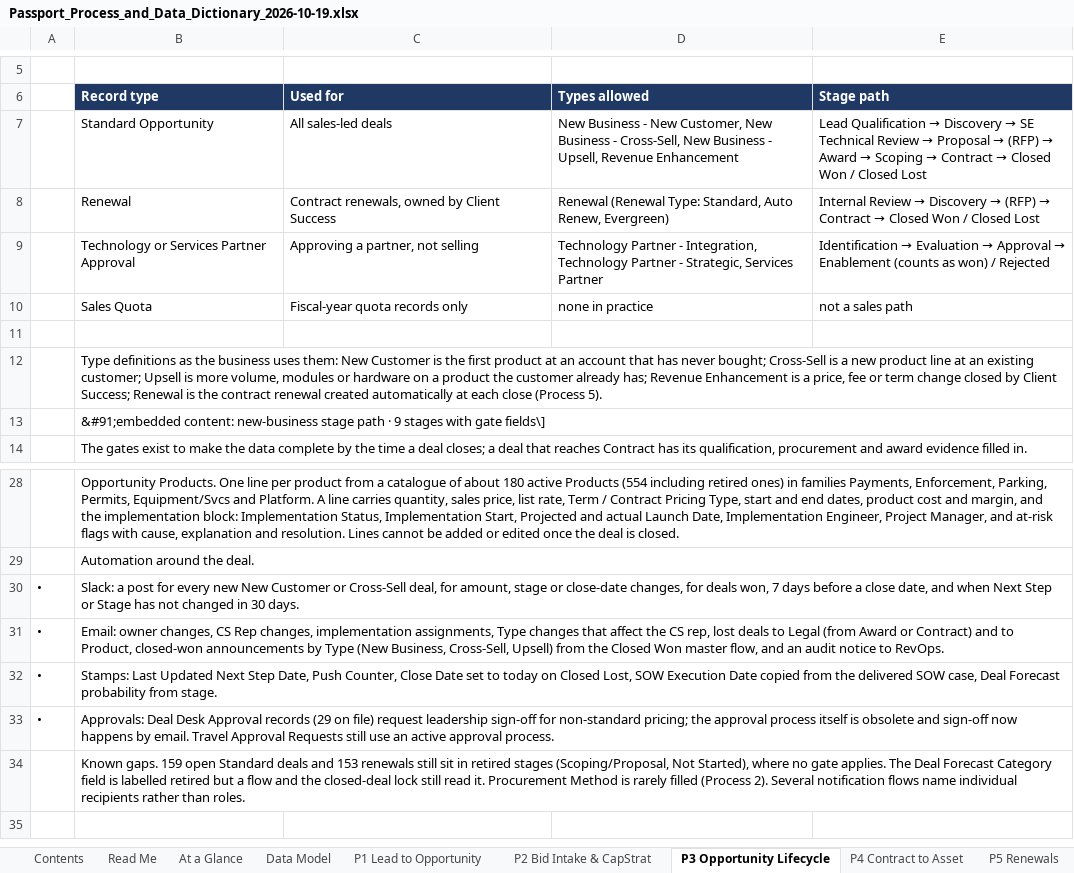
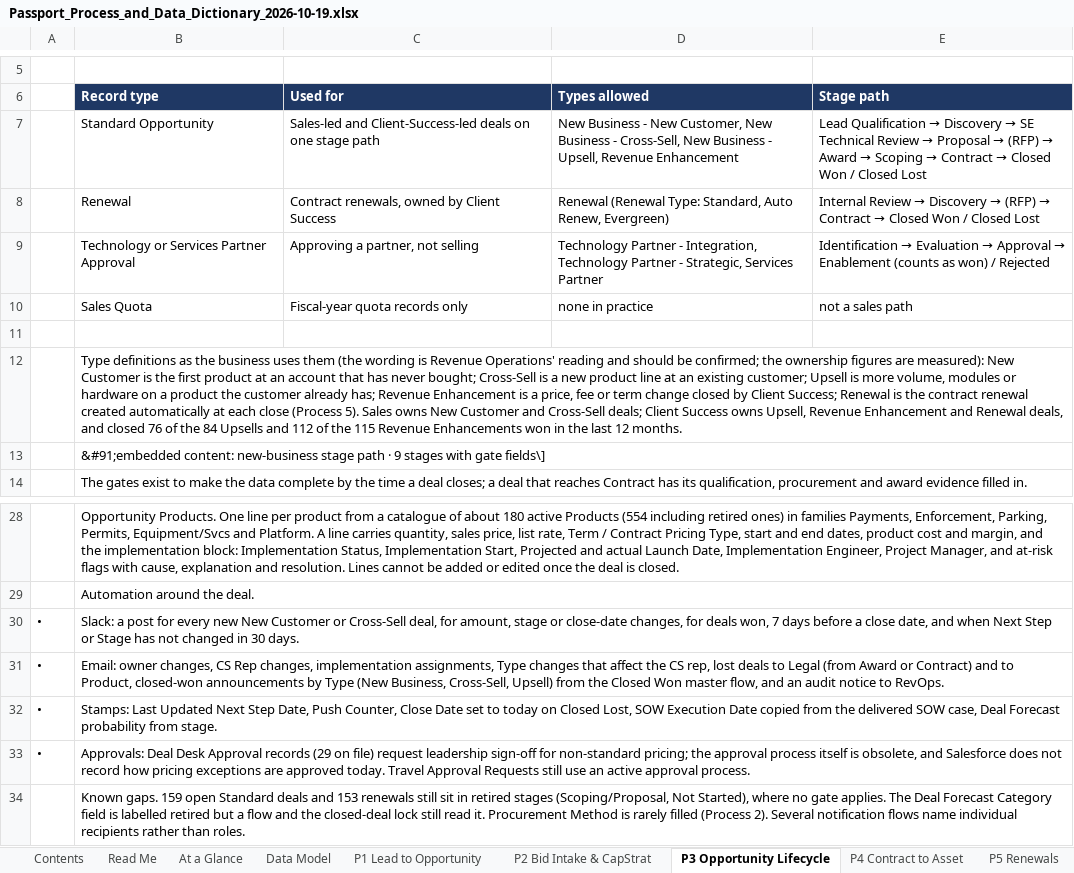
Before and after one commit to smithbaaron/Passportprod, an Excel workbook: docs/data-library/Passport_Process_and_Data_Dictionary_2026-10-19.xlsx, sheet P3 Opportunity Lifecycle, drawn as a sheet; only a part is shown, gaps mark what is left out; values as stored, in another font and other column widths than the file's, no borders; the diff names each change by its address in the sheet, - before the commit and + after, or states it on an @@ line.

```diff
--- a/docs/data-library/Passport_Process_and_Data_Dictionary_2026-10-19.xlsx (sheet P3 Opportunity Lifecycle)
+++ b/docs/data-library/Passport_Process_and_Data_Dictionary_2026-10-19.xlsx (sheet P3 Opportunity Lifecycle)
-C7 (Used for): All sales-led deals
+C7 (Used for): Sales-led and Client-Success-led deals on one stage path
-B12 (Record type): …business uses them: New Customer is the first product at an account that has never bought; Cross-Sell is a new product line at an existing customer; Upsell is more volume, modules or hardware on a product the customer already has; Revenue Enhancement is a price, fee or term change closed by Client Success; Renewal is the contract renewal created automatically at each close (Process 5).
+B12 (Record type): …business uses them (the wording is Revenue Operations' reading and should be confirmed; the ownership figures are measured): New Customer is the first product at an account that has never bought; Cross-Sell is a new product line at an existing customer; Upsell is more volume, modules or hardware on a product the customer already has; Revenue Enhancement is a price, fee or term change closed by Client Success; Renewal is the contract renewal created automatically at each close (Process 5). Sales owns New Customer and Cross-Sell deals; Client Success owns Upsell, Revenue Enhancement and Renewal deals, and closed 76 of the 84 Upsells and 112 of the 115 Revenue Enhancements won in the last 12 months.
-B33 (Record type): …itself is obsolete and sign-off now happens by email. Travel Approval…
+B33 (Record type): …itself is obsolete, and Salesforce does not record how pricing exceptions are approved today. Travel Approval…
```
Also changed, not shown: sheet Automation & Integrations, sheet Gaps & Merge Questions, sheet Cleanup Backlog, sheet At a Glance, sheet P6 Client Success, sheet P1 Lead to Opportunity, 3 more sheets, 3 other files.
